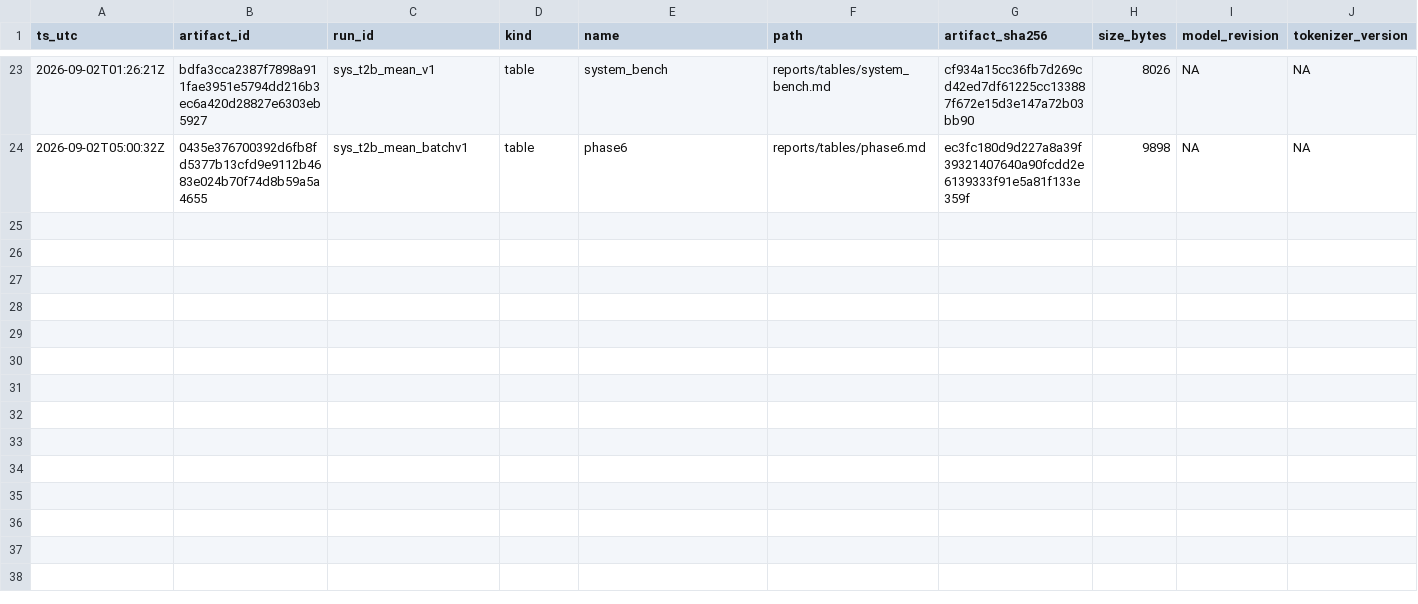
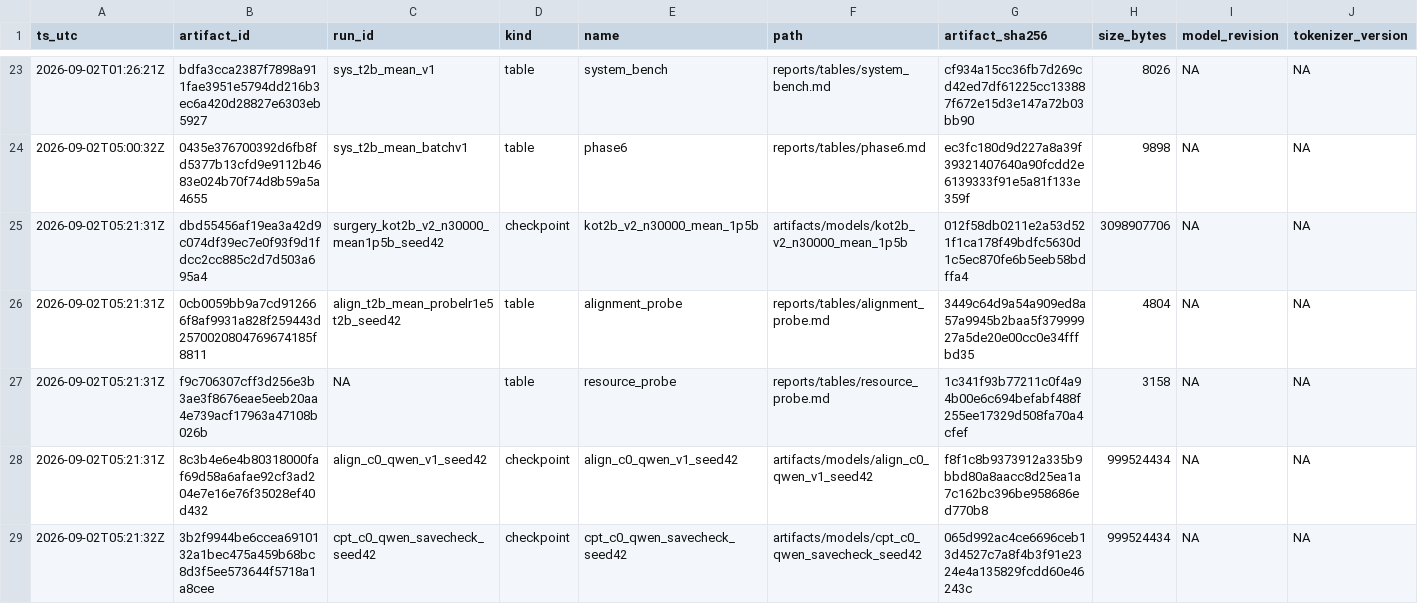
Before and after one commit to jinsan02/kotokenlab, a TSV file: experiments/artifacts.tsv, drawn as a sheet; only a part is shown, gaps mark what is left out; rows hold the shown columns only; the diff names each change by its address in the sheet, - before the commit and + after, or states it on an @@ line.

```diff
--- a/experiments/artifacts.tsv
+++ b/experiments/artifacts.tsv
+row 25: 2026-09-02T05:21:31Z | dbd55456af19ea3a42d9c074df39ec7e0f93f9d1fdcc2cc885c2d7d503a695a4 | surgery_kot2b_v2_n30000_mean1p5b_seed42 | checkpoint | kot2b_v2_n30000_mean_1p5b | artifacts/models/kot2b_v2_n30000_mean_1p5b | 012f58db0211e2a53d521f1ca178f49bdfc5630d1c5ec870fe6b5eeb58bdffa4 | 3098907706 | NA | NA
+row 26: 2026-09-02T05:21:31Z | 0cb0059bb9a7cd912666f8af9931a828f259443d2570020804769674185f8811 | align_t2b_mean_probelr1e5t2b_seed42 | table | alignment_probe | reports/tables/alignment_probe.md | 3449c64d9a54a909ed8a57a9945b2baa5f37999927a5de20e00cc0e34fffbd35 | 4804 | NA | NA
+row 27: 2026-09-02T05:21:31Z | f9c706307cff3d256e3b3ae3f8676eae5eeb20aa4e739acf17963a47108b026b | NA | table | resource_probe | reports/tables/resource_probe.md | 1c341f93b77211c0f4a94b00e6c694befabf488f255ee17329d508fa70a4cfef | 3158 | NA | NA
+row 28: 2026-09-02T05:21:31Z | 8c3b4e6e4b80318000faf69d58a6afae92cf3ad204e7e16e76f35028ef40d432 | align_c0_qwen_v1_seed42 | checkpoint | align_c0_qwen_v1_seed42 | artifacts/models/align_c0_qwen_v1_seed42 | f8f1c8b9373912a335b9bbd80a8aacc8d25ea1a7c162bc396be958686ed770b8 | 999524434 | NA | NA
+row 29: 2026-09-02T05:21:32Z | 3b2f9944be6ccea6910132a1bec475a459b68bc8d3f5ee573644f5718a1a8cee | cpt_c0_qwen_savecheck_seed42 | checkpoint | cpt_c0_qwen_savecheck_seed42 | artifacts/models/cpt_c0_qwen_savecheck_seed42 | 065d992ac4ce6696ceb13d4527c7a8f4b3f91e2324e4a135829fcdd60e46243c | 999524434 | NA | NA
```
Also changed, not shown: 1 other file.
